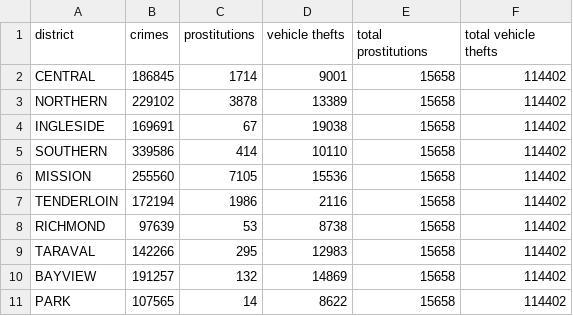
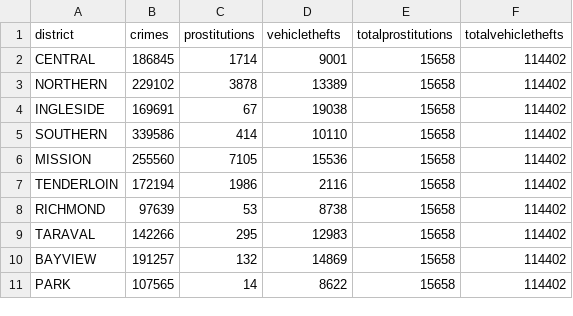
Before and after one commit to GiorgosPa/GiorgosPa.github.io, a CSV file: scater_plot/scater_plot_data.csv, drawn as a sheet; the diff names each change by its address in the sheet, - before the commit and + after, or states it on an @@ line.

```diff
--- a/scater_plot/scater_plot_data.csv
+++ b/scater_plot/scater_plot_data.csv
-D1: vehicle thefts
+D1: vehiclethefts
-E1: total prostitutions
+E1: totalprostitutions
-F1: total vehicle thefts
+F1: totalvehiclethefts
```
Also changed, not shown: 1 other file.
